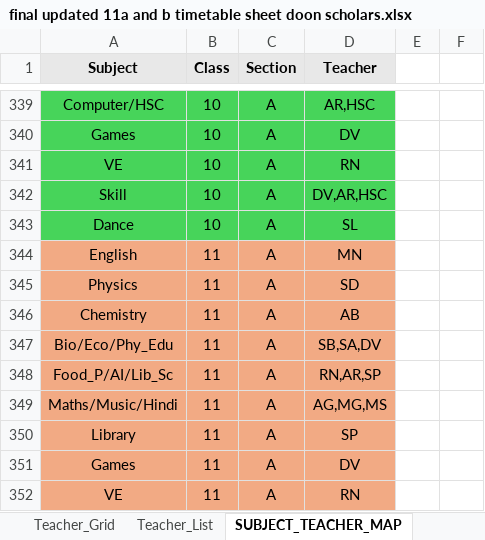
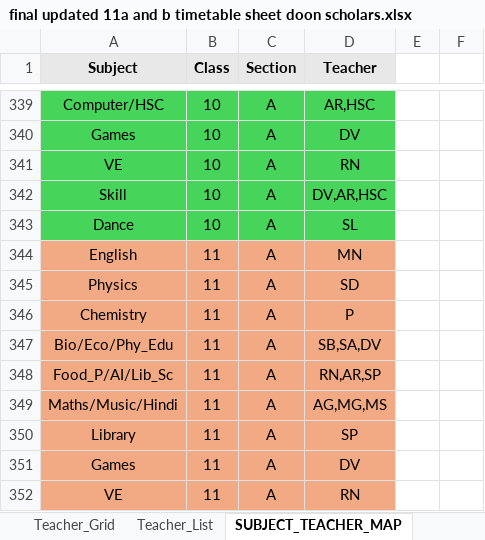
Before and after one commit to Mackindia/Python-arena, an Excel workbook: VS CODE Final TT project Doon Scholars/final updated 11a and b timetable sheet doon scholars.xlsx, sheet SUBJECT_TEACHER_MAP, drawn as a sheet; only a part is shown, gaps mark what is left out; values as stored, in another font and other column widths than the file's, no borders; the diff covers the shown part only; the diff names each change by its address in the sheet, - before the commit and + after, or states it on an @@ line.

Commit message:
Updated Teacher Mapping Matrix

```diff
--- a/VS CODE Final TT project Doon Scholars/final updated 11a and b timetable sheet doon scholars.xlsx (sheet SUBJECT_TEACHER_MAP)
+++ b/VS CODE Final TT project Doon Scholars/final updated 11a and b timetable sheet doon scholars.xlsx (sheet SUBJECT_TEACHER_MAP)
-D346 (Teacher): AB
+D346 (Teacher): P
```
Also changed, not shown: 8 edited cells elsewhere in this sheet, sheet TEACHER_SLOT_USAGE, sheet Mastersheet, sheet Teacher_Grid, sheet TT_6b, sheet TT_8a, sheet teacher_load_data, 8 more sheets, 31 other files.
